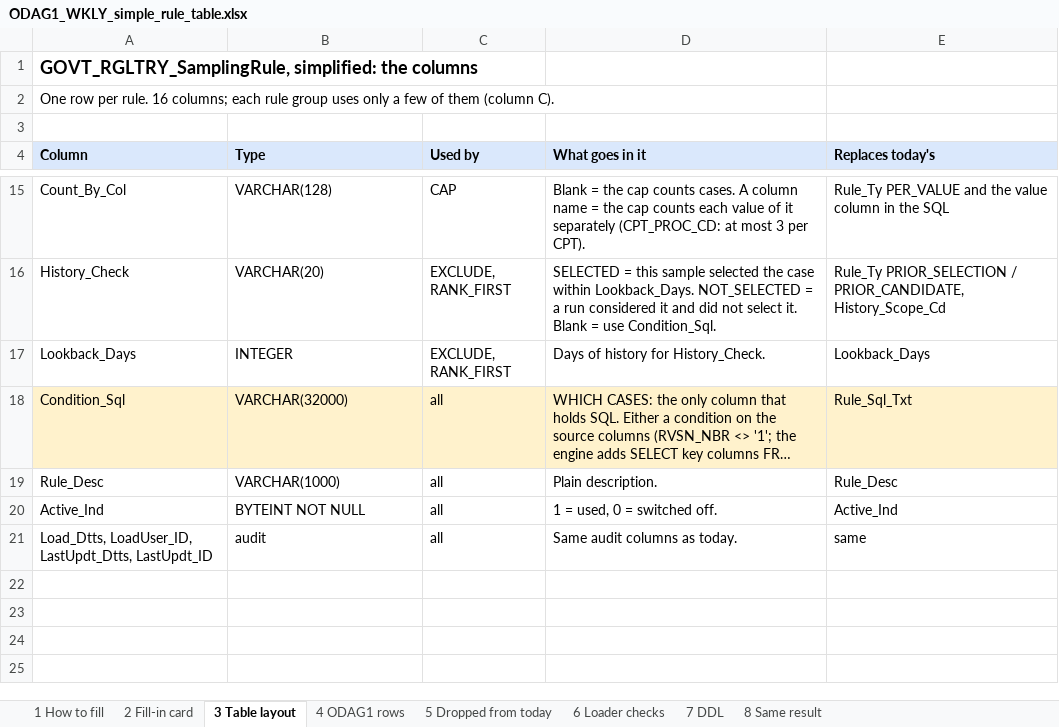
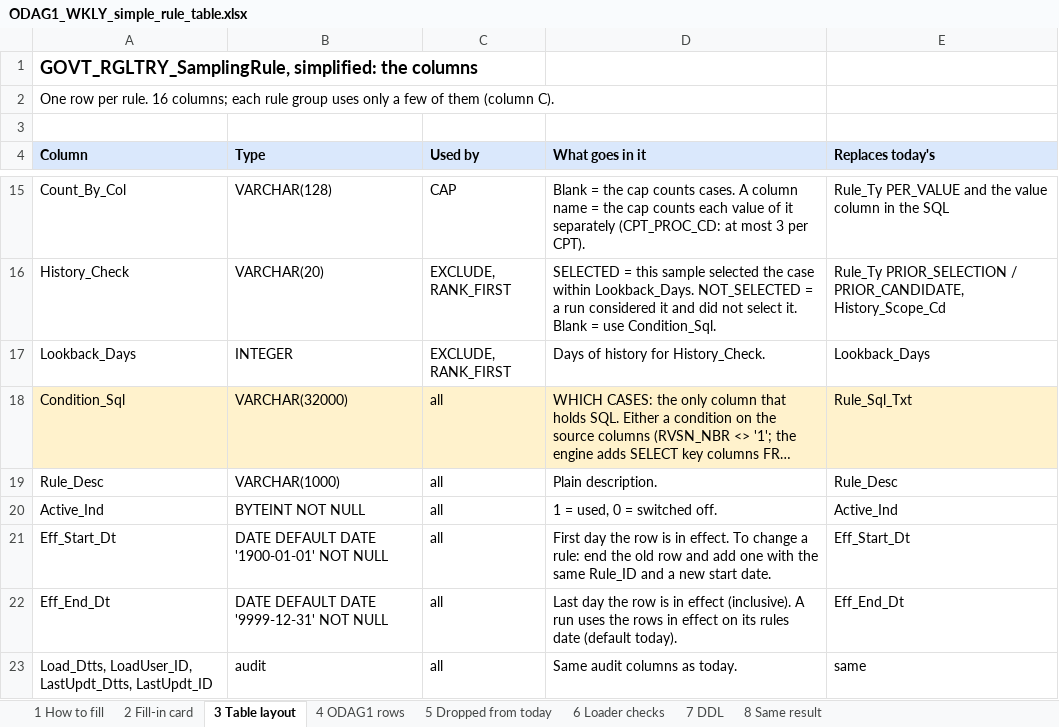
Before and after one commit to trinathgundavaram/sampling, an Excel workbook: airflow_resources/docs/ODAG1_WKLY_simple_rule_table.xlsx, sheet 3 Table layout, drawn as a sheet; only a part is shown, gaps mark what is left out; long unchanged cells end in …; values as stored, in another font and other column widths than the file's, no borders; the diff names each change by its address in the sheet, - before the commit and + after, or states it on an @@ line.

```diff
--- a/airflow_resources/docs/ODAG1_WKLY_simple_rule_table.xlsx (sheet 3 Table layout)
+++ b/airflow_resources/docs/ODAG1_WKLY_simple_rule_table.xlsx (sheet 3 Table layout)
+row 21: Eff_Start_Dt | DATE DEFAULT DATE '1900-01-01' NOT NULL | all | First day the row is in effect. To change a rule: end the old row and add one with the same Rule_ID and a new start date. | Eff_Start_Dt
+row 22: Eff_End_Dt | DATE DEFAULT DATE '9999-12-31' NOT NULL | all | Last day the row is in effect (inclusive). A run uses the rows in effect on its rules date (default today). | Eff_End_Dt
```
Also changed, not shown: sheet 7 DDL, airflow_resources/docs/ODAG1_WKLY_rule_plan.xlsx, 19 other files.
